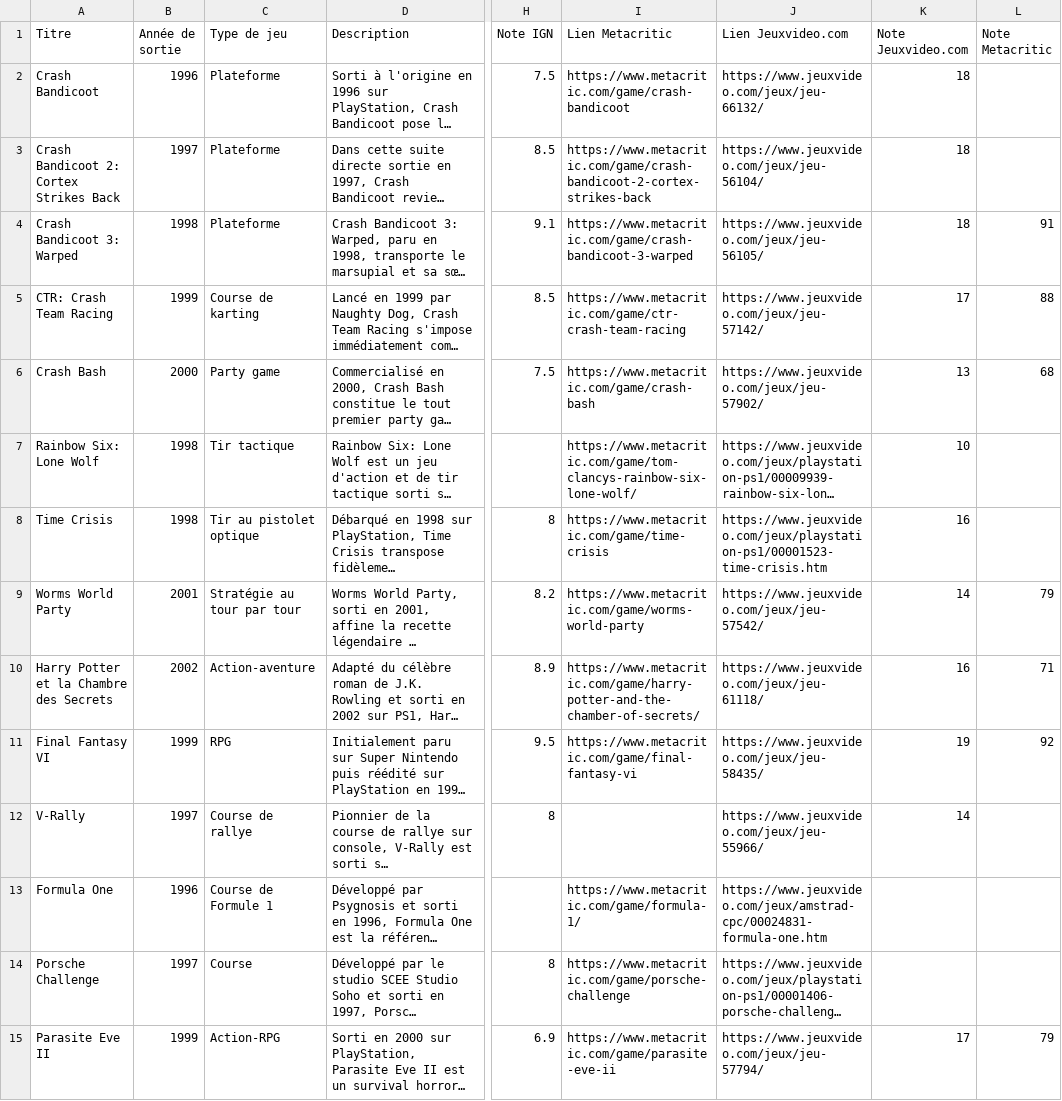
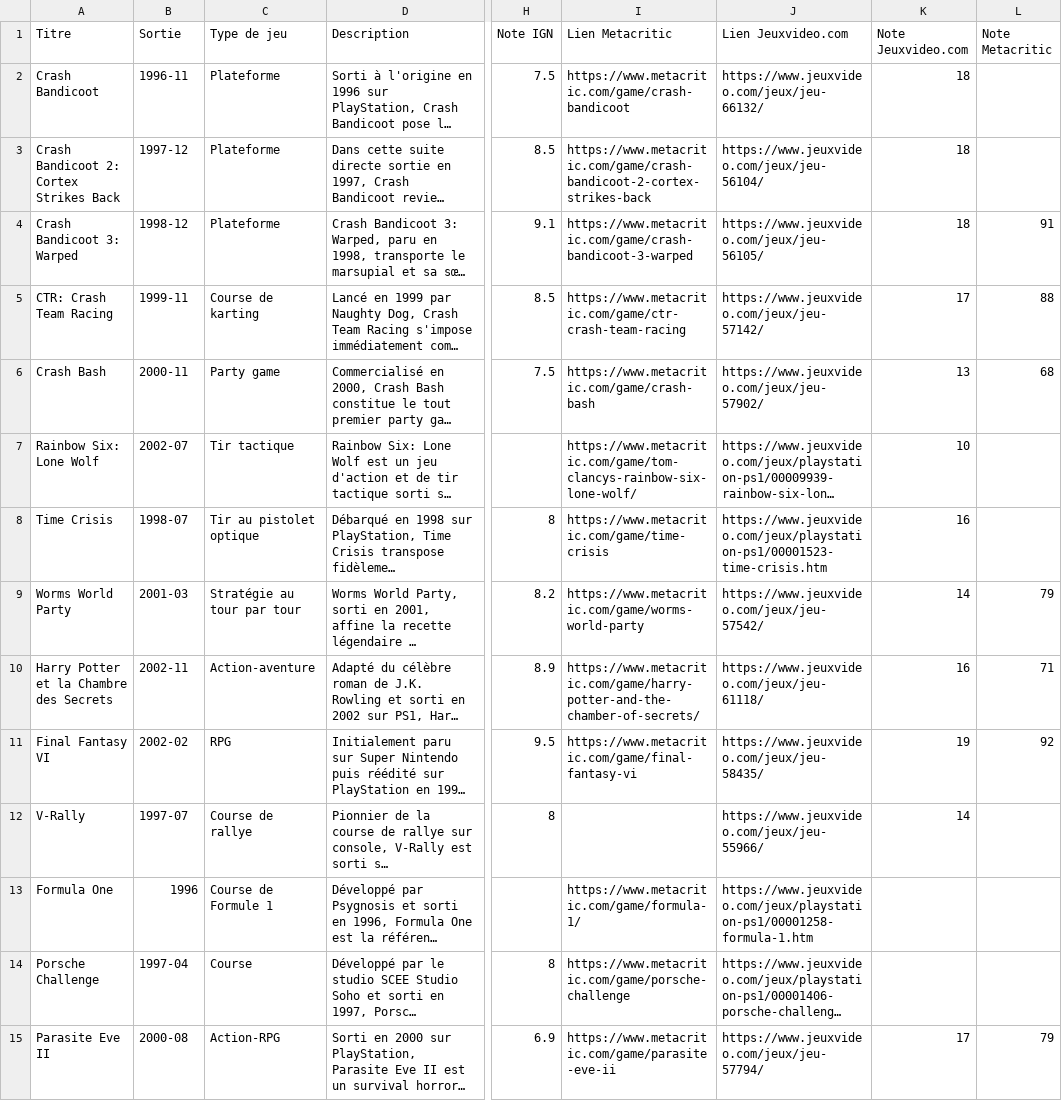
Before and after one commit to DeeMeeThree/retro-vault, a CSV file: database_archive.csv, drawn as a sheet; only a part is shown, gaps mark what is left out; long unchanged cells end in …; the diff covers the shown part only; the diff names each change by its address in the sheet, - before the commit and + after, or states it on an @@ line.

```diff
--- a/database_archive.csv
+++ b/database_archive.csv
-B1: Année de sortie
+B1: Sortie
-B2 (Sortie): 1996
+B2 (Sortie): 1996-11
-B3 (Sortie): 1997
+B3 (Sortie): 1997-12
-B4 (Sortie): 1998
+B4 (Sortie): 1998-12
-B5 (Sortie): 1999
+B5 (Sortie): 1999-11
-B6 (Sortie): 2000
+B6 (Sortie): 2000-11
-B7 (Sortie): 1998
+B7 (Sortie): 2002-07
-B8 (Sortie): 1998
+B8 (Sortie): 1998-07
-B9 (Sortie): 2001
+B9 (Sortie): 2001-03
-B10 (Sortie): 2002
+B10 (Sortie): 2002-11
-B11 (Sortie): 1999
+B11 (Sortie): 2002-02
-B12 (Sortie): 1997
+B12 (Sortie): 1997-07
-J13 (Lien Jeuxvideo.com): https://www.jeuxvideo.com/jeux/amstrad-cpc/00024831-formula-one.htm
+J13 (Lien Jeuxvideo.com): https://www.jeuxvideo.com/jeux/playstation-ps1/00001258-formula-1.htm
-B14 (Sortie): 1997
+B14 (Sortie): 1997-04
-B15 (Sortie): 1999
+B15 (Sortie): 2000-08
```
Also changed, not shown: 125 edited cells elsewhere in this file, 3 other files.
